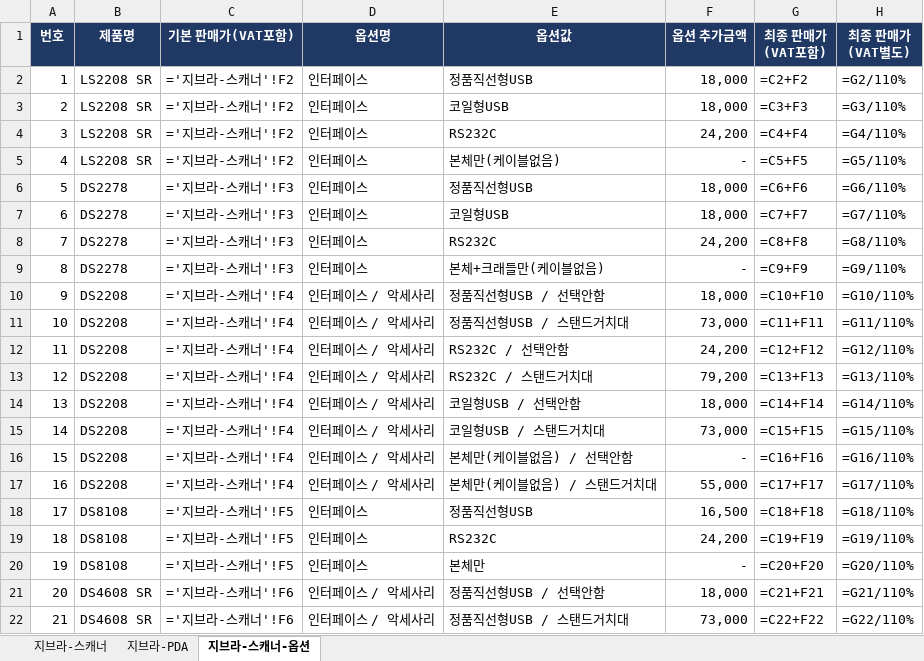
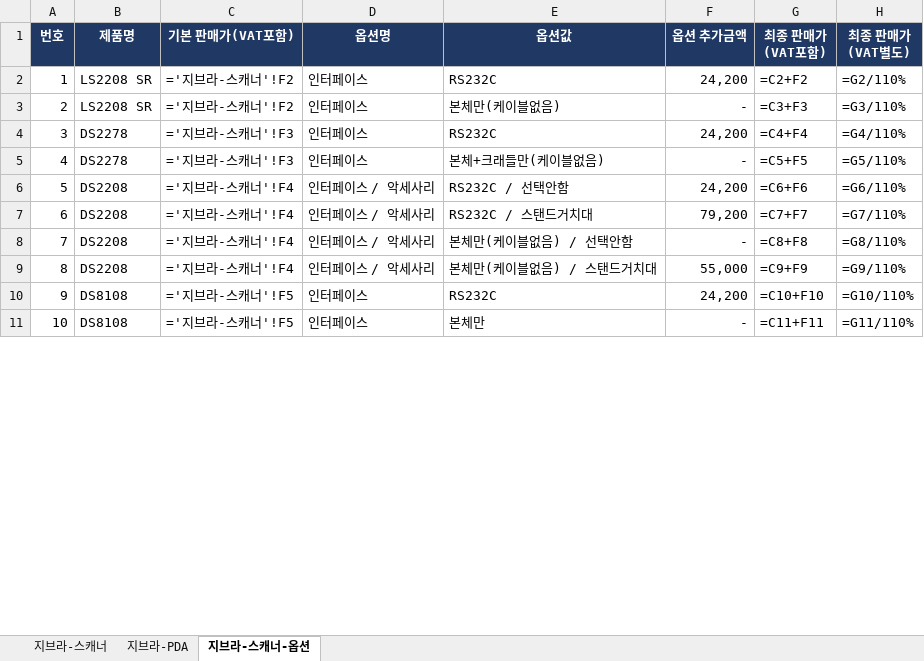
Before and after one commit to 24730060/-, an Excel workbook: output/지브라_스캐너_옵션추가.xlsx, sheet 지브라-스캐너-옵션, drawn as a sheet; only a part is shown; values as stored, in another font and other column widths than the file's, no borders; formulas without a stored value are shown as written; removed rows and columns are numbered as before the commit, all else as after; the diff covers the shown part only; the diff names each change by its address in the sheet, - before the commit and + after, or states it on an @@ line.

```diff
--- a/output/지브라_스캐너_옵션추가.xlsx (sheet 지브라-스캐너-옵션)
+++ b/output/지브라_스캐너_옵션추가.xlsx (sheet 지브라-스캐너-옵션)
-row 2: 1 | LS2208 SR | ='지브라-스캐너'!F2 | 인터페이스 | 정품직선형USB | 18,000 | =C2+F2 | =G2/110%
-row 3: 2 | LS2208 SR | ='지브라-스캐너'!F2 | 인터페이스 | 코일형USB | 18,000 | =C3+F3 | =G3/110%
@@ column A (번호) renumbered from row 2 down @@
-G2 (최종 판매가(VAT포함)): =C4+F4
+G2 (최종 판매가(VAT포함)): =C2+F2
-H2 (최종 판매가(VAT별도)): =G4/110%
+H2 (최종 판매가(VAT별도)): =G2/110%
-G3 (최종 판매가(VAT포함)): =C5+F5
+G3 (최종 판매가(VAT포함)): =C3+F3
-H3 (최종 판매가(VAT별도)): =G5/110%
+H3 (최종 판매가(VAT별도)): =G3/110%
-row 6: 5 | DS2278 | ='지브라-스캐너'!F3 | 인터페이스 | 정품직선형USB | 18,000 | =C6+F6 | =G6/110%
-row 7: 6 | DS2278 | ='지브라-스캐너'!F3 | 인터페이스 | 코일형USB | 18,000 | =C7+F7 | =G7/110%
-G4 (최종 판매가(VAT포함)): =C8+F8
+G4 (최종 판매가(VAT포함)): =C4+F4
-H4 (최종 판매가(VAT별도)): =G8/110%
+H4 (최종 판매가(VAT별도)): =G4/110%
-G5 (최종 판매가(VAT포함)): =C9+F9
+G5 (최종 판매가(VAT포함)): =C5+F5
-H5 (최종 판매가(VAT별도)): =G9/110%
+H5 (최종 판매가(VAT별도)): =G5/110%
-row 10: 9 | DS2208 | ='지브라-스캐너'!F4 | 인터페이스 / 악세사리 | 정품직선형USB / 선택안함 | 18,000 | =C10+F10 | =G10/110%
-row 11: 10 | DS2208 | ='지브라-스캐너'!F4 | 인터페이스 / 악세사리 | 정품직선형USB / 스탠드거치대 | 73,000 | =C11+F11 | =G11/110%
-G6 (최종 판매가(VAT포함)): =C12+F12
+G6 (최종 판매가(VAT포함)): =C6+F6
-H6 (최종 판매가(VAT별도)): =G12/110%
+H6 (최종 판매가(VAT별도)): =G6/110%
-G7 (최종 판매가(VAT포함)): =C13+F13
+G7 (최종 판매가(VAT포함)): =C7+F7
-H7 (최종 판매가(VAT별도)): =G13/110%
+H7 (최종 판매가(VAT별도)): =G7/110%
-row 14: 13 | DS2208 | ='지브라-스캐너'!F4 | 인터페이스 / 악세사리 | 코일형USB / 선택안함 | 18,000 | =C14+F14 | =G14/110%
-row 15: 14 | DS2208 | ='지브라-스캐너'!F4 | 인터페이스 / 악세사리 | 코일형USB / 스탠드거치대 | 73,000 | =C15+F15 | =G15/110%
-G8 (최종 판매가(VAT포함)): =C16+F16
+G8 (최종 판매가(VAT포함)): =C8+F8
-H8 (최종 판매가(VAT별도)): =G16/110%
+H8 (최종 판매가(VAT별도)): =G8/110%
-G9 (최종 판매가(VAT포함)): =C17+F17
+G9 (최종 판매가(VAT포함)): =C9+F9
-H9 (최종 판매가(VAT별도)): =G17/110%
+H9 (최종 판매가(VAT별도)): =G9/110%
-row 18: 17 | DS8108 | ='지브라-스캐너'!F5 | 인터페이스 | 정품직선형USB | 16,500 | =C18+F18 | =G18/110%
-G10 (최종 판매가(VAT포함)): =C19+F19
+G10 (최종 판매가(VAT포함)): =C10+F10
-H10 (최종 판매가(VAT별도)): =G19/110%
+H10 (최종 판매가(VAT별도)): =G10/110%
-G11 (최종 판매가(VAT포함)): =C20+F20
+G11 (최종 판매가(VAT포함)): =C11+F11
-H11 (최종 판매가(VAT별도)): =G20/110%
+H11 (최종 판매가(VAT별도)): =G11/110%
-row 21: 20 | DS4608 SR | ='지브라-스캐너'!F6 | 인터페이스 / 악세사리 | 정품직선형USB / 선택안함 | 18,000 | =C21+F21 | =G21/110%
-row 22: 21 | DS4608 SR | ='지브라-스캐너'!F6 | 인터페이스 / 악세사리 | 정품직선형USB / 스탠드거치대 | 73,000 | =C22+F22 | =G22/110%
```
Also changed, not shown: 27 removed rows and 68 edited cells elsewhere in this sheet, sheet 지브라-스캐너.
